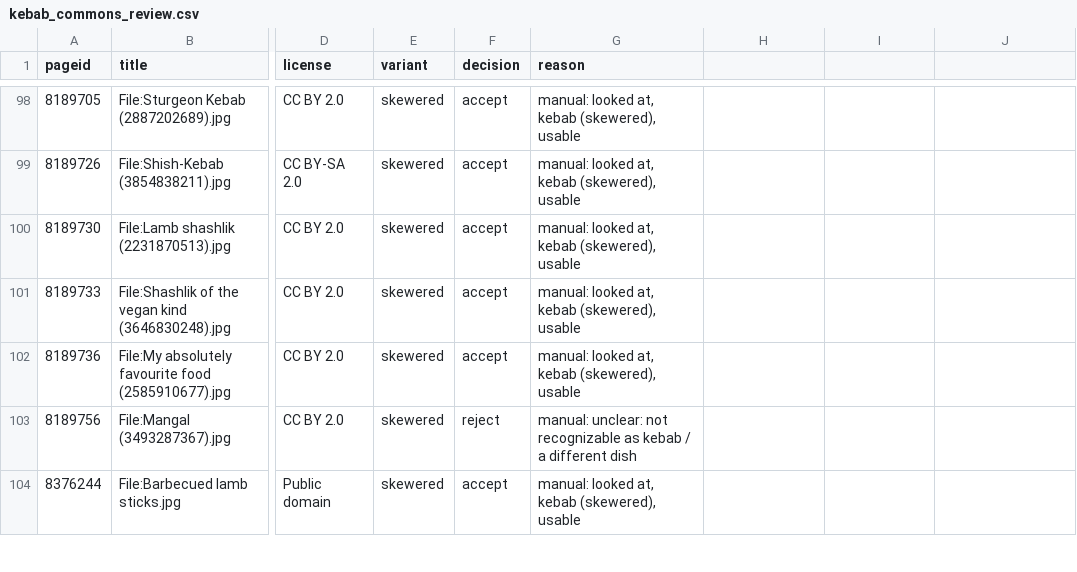
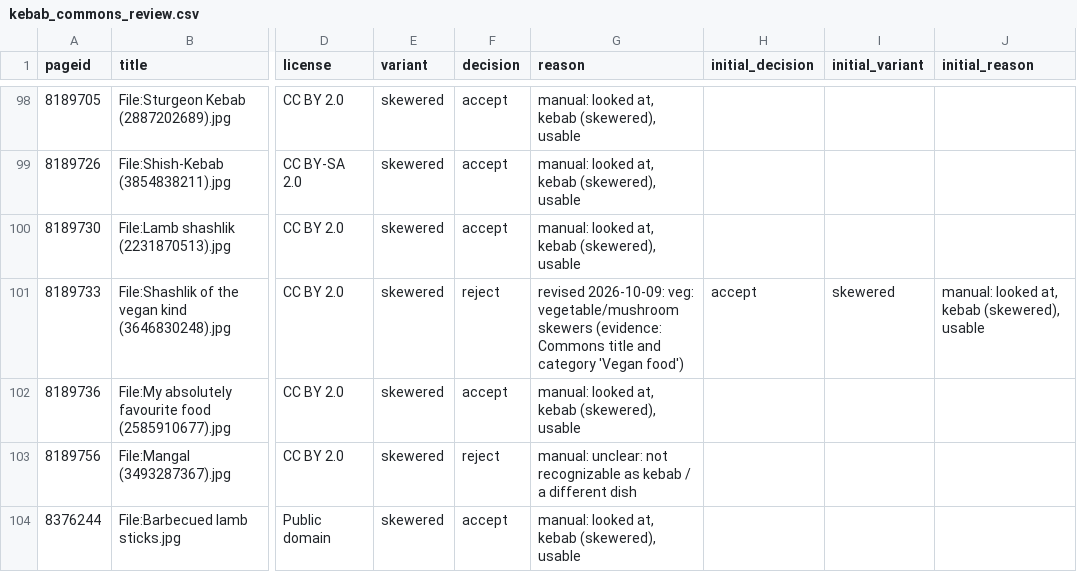
Before and after one commit to shohruhinomjonov691-hub/food-lens, a CSV file: manifests/kebab_commons_review.csv, drawn as a sheet; only a part is shown, gaps mark what is left out; the diff covers the shown part only; the diff names each change by its address in the sheet, - before the commit and + after, or states it on an @@ line.

```diff
--- a/manifests/kebab_commons_review.csv
+++ b/manifests/kebab_commons_review.csv
-H1: (empty)
+H1: initial_decision
-I1: (empty)
+I1: initial_variant
-J1: (empty)
+J1: initial_reason
-F101 (decision): accept
+F101 (decision): reject
-G101 (reason): manual: looked at, kebab (skewered), usable
+G101 (reason): revised 2026-10-09: veg: vegetable/mushroom skewers (evidence: Commons title and category 'Vegan food')
-H101 (initial_decision): (empty)
+H101 (initial_decision): accept
-I101 (initial_variant): (empty)
+I101 (initial_variant): skewered
-J101 (initial_reason): (empty)
+J101 (initial_reason): manual: looked at, kebab (skewered), usable
```
Also changed, not shown: 51 edited cells elsewhere in this file, manifests/exclusions_v1.csv, manifests/kebab_commons.csv, 14 other files.
